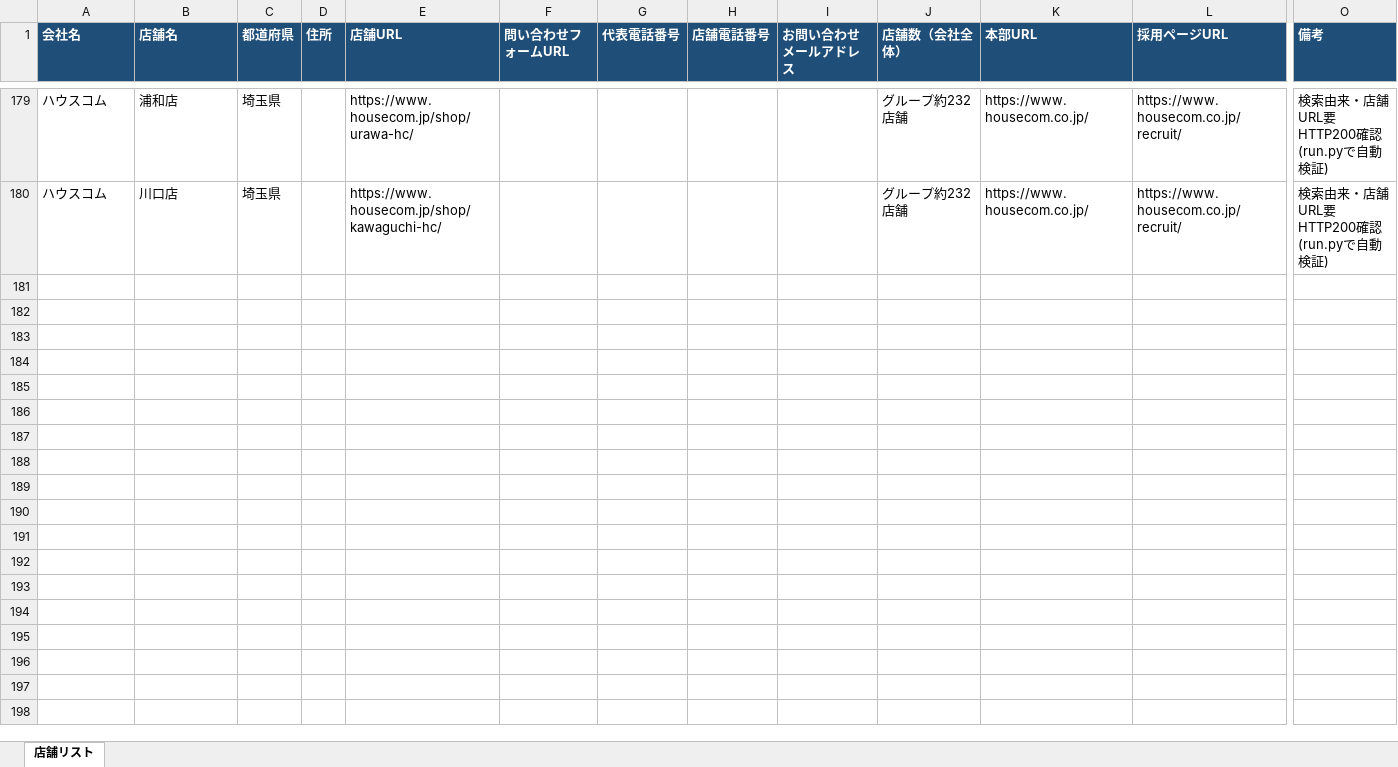
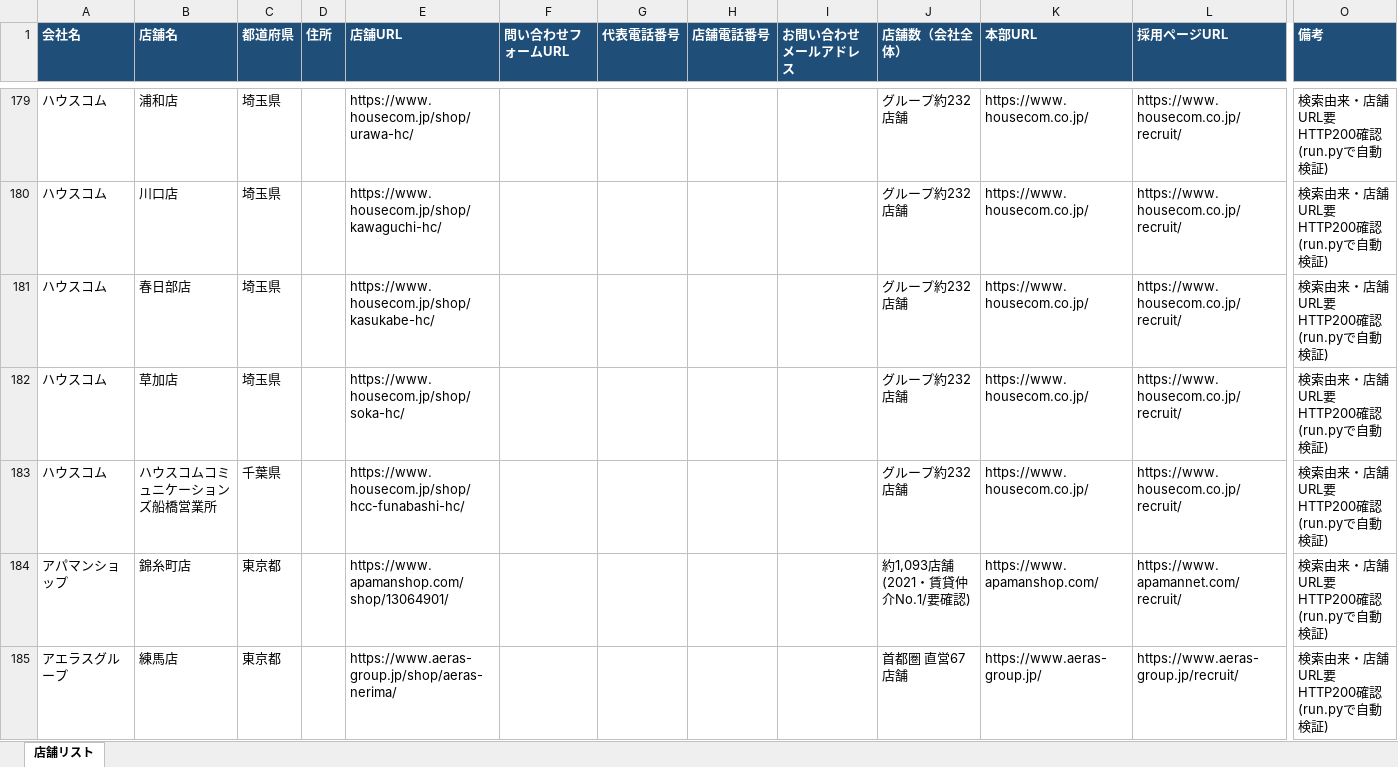
Before and after one commit to t-koza/engine-lp, an Excel workbook: tools/store-list-scraper/output/stores_search.xlsx, sheet 店舗リスト, drawn as a sheet; only a part is shown, gaps mark what is left out; values as stored, in another font and other column widths than the file's, no borders; rows hold the shown columns only; the diff covers the shown part only; the diff names each change by its address in the sheet, - before the commit and + after, or states it on an @@ line.

```diff
--- a/tools/store-list-scraper/output/stores_search.xlsx (sheet 店舗リスト)
+++ b/tools/store-list-scraper/output/stores_search.xlsx (sheet 店舗リスト)
+row 181: ハウスコム | 春日部店 | 埼玉県 |  | https://www.housecom.jp/shop/kasukabe-hc/ |  |  |  |  | グループ約232店舗 | https://www.housecom.co.jp/ | https://www.housecom.co.jp/recruit/ | 検索由来・店舗URL要HTTP200確認(run.pyで自動検証)
+row 182: ハウスコム | 草加店 | 埼玉県 |  | https://www.housecom.jp/shop/soka-hc/ |  |  |  |  | グループ約232店舗 | https://www.housecom.co.jp/ | https://www.housecom.co.jp/recruit/ | 検索由来・店舗URL要HTTP200確認(run.pyで自動検証)
+row 183: ハウスコム | ハウスコムコミュニケーションズ船橋営業所 | 千葉県 |  | https://www.housecom.jp/shop/hcc-funabashi-hc/ |  |  |  |  | グループ約232店舗 | https://www.housecom.co.jp/ | https://www.housecom.co.jp/recruit/ | 検索由来・店舗URL要HTTP200確認(run.pyで自動検証)
+row 184: アパマンショップ | 錦糸町店 | 東京都 |  | https://www.apamanshop.com/shop/13064901/ |  |  |  |  | 約1,093店舗(2021・賃貸仲介No.1/要確認) | https://www.apamanshop.com/ | https://www.apamannet.com/recruit/ | 検索由来・店舗URL要HTTP200確認(run.pyで自動検証)
+row 185: アエラスグループ | 練馬店 | 東京都 |  | https://www.aeras-group.jp/shop/aeras-nerima/ |  |  |  |  | 首都圏 直営67店舗 | https://www.aeras-group.jp/ | https://www.aeras-group.jp/recruit/ | 検索由来・店舗URL要HTTP200確認(run.pyで自動検証)
```
Also changed, not shown: 15 added rows elsewhere in this sheet, 3 other files.
